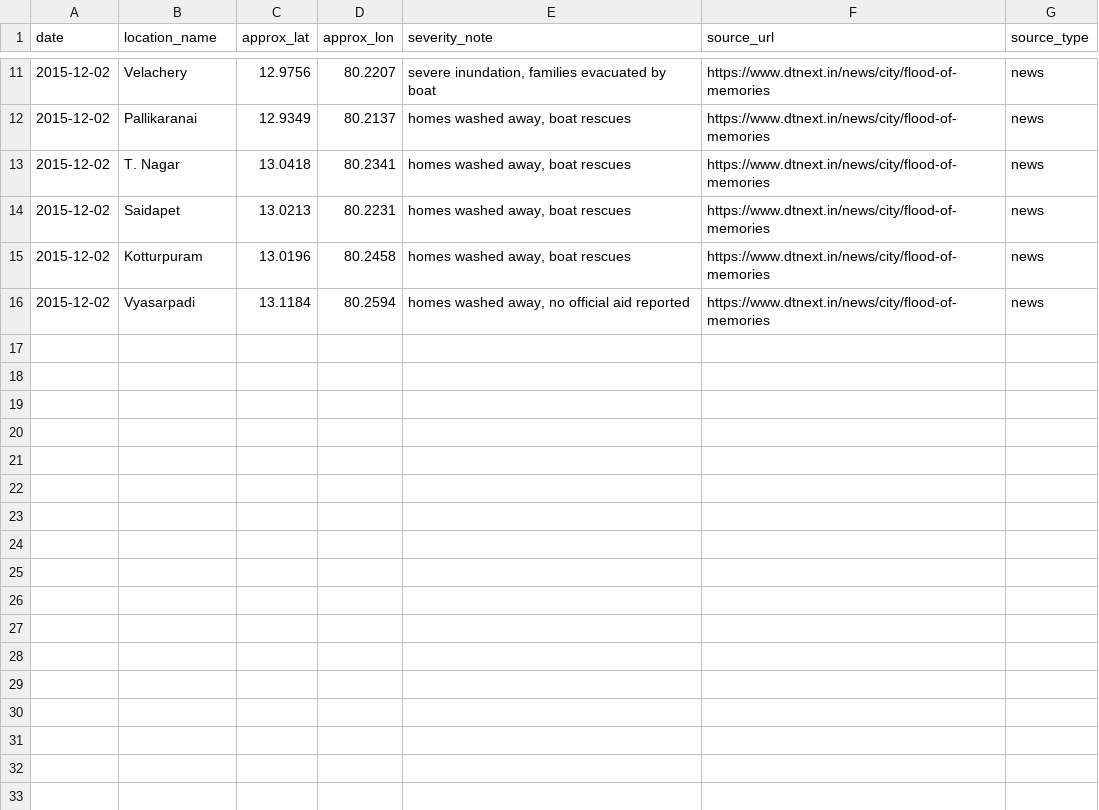
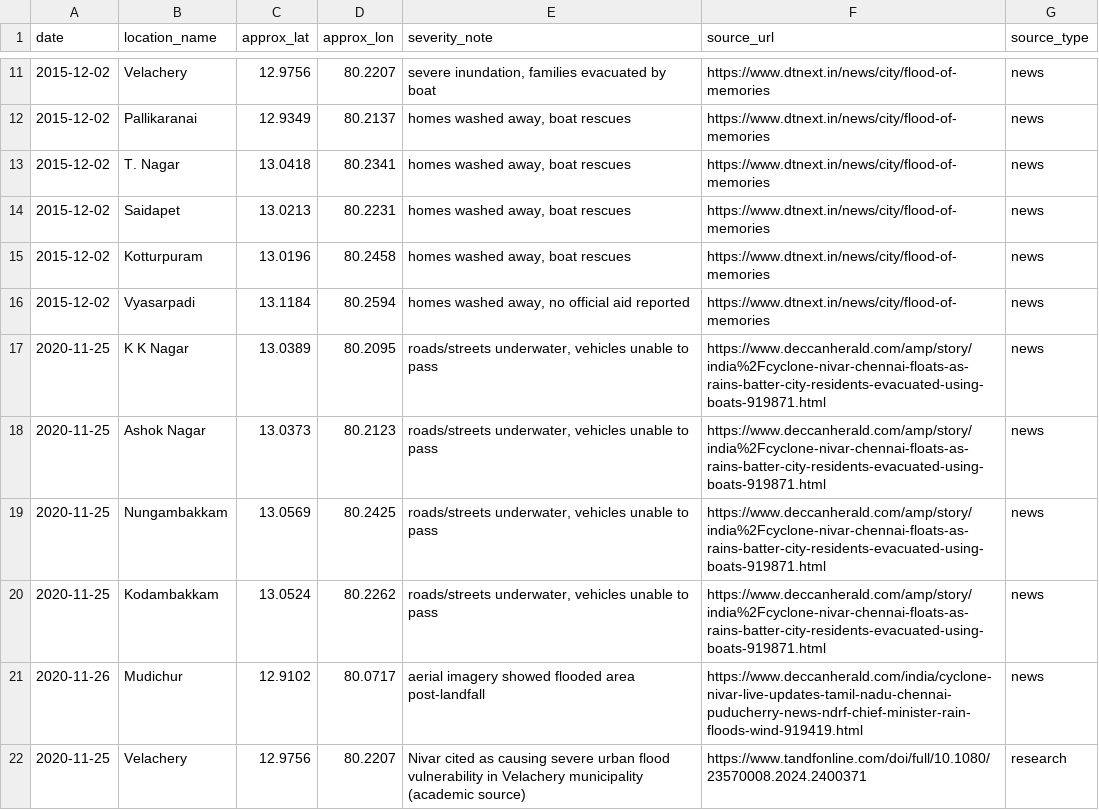
Before and after one commit to Manvitha-Kopela/sih26085-flood-nowcast, a CSV file: data/raw/chennai_flood_events.csv, drawn as a sheet; only a part is shown, gaps mark what is left out.

Commit message:
Add Cyclone Nivar 2020 event rows (21 total events)

```diff
--- a/data/raw/chennai_flood_events.csv
+++ b/data/raw/chennai_flood_events.csv
@@ -16 +16,7 @@ date,location_name,approx_lat,approx_lon,severity_note,source_url,source_type
 2015-12-02,Vyasarpadi,13.1184,80.2594,"homes washed away, no official aid reported",https://www.dtnext.in/news/city/flood-of-memories,news
+2020-11-25,K K Nagar,13.0389,80.2095,"roads/streets underwater, vehicles unable to pass",https://www.deccanherald.com/amp/story/india%2Fcyclone-nivar-chennai-floats-as-rains-batter-city-residents-evacuated-using-boats-919871.html,news
+2020-11-25,Ashok Nagar,13.0373,80.2123,"roads/streets underwater, vehicles unable to pass",https://www.deccanherald.com/amp/story/india%2Fcyclone-nivar-chennai-floats-as-rains-batter-city-residents-evacuated-using-boats-919871.html,news
+2020-11-25,Nungambakkam,13.0569,80.2425,"roads/streets underwater, vehicles unable to pass",https://www.deccanherald.com/amp/story/india%2Fcyclone-nivar-chennai-floats-as-rains-batter-city-residents-evacuated-using-boats-919871.html,news
+2020-11-25,Kodambakkam,13.0524,80.2262,"roads/streets underwater, vehicles unable to pass",https://www.deccanherald.com/amp/story/india%2Fcyclone-nivar-chennai-floats-as-rains-batter-city-residents-evacuated-using-boats-919871.html,news
+2020-11-26,Mudichur,12.9102,80.0717,aerial imagery showed flooded area post-landfall,https://www.deccanherald.com/india/cyclone-nivar-live-updates-tamil-nadu-chennai-puducherry-news-ndrf-chief-minister-rain-floods-wind-919419.html,news
+2020-11-25,Velachery,12.9756,80.2207,"Nivar cited as causing severe urban flood vulnerability in Velachery municipality (academic source)",https://www.tandfonline.com/doi/full/10.1080/23570008.2024.2400371,research
```
